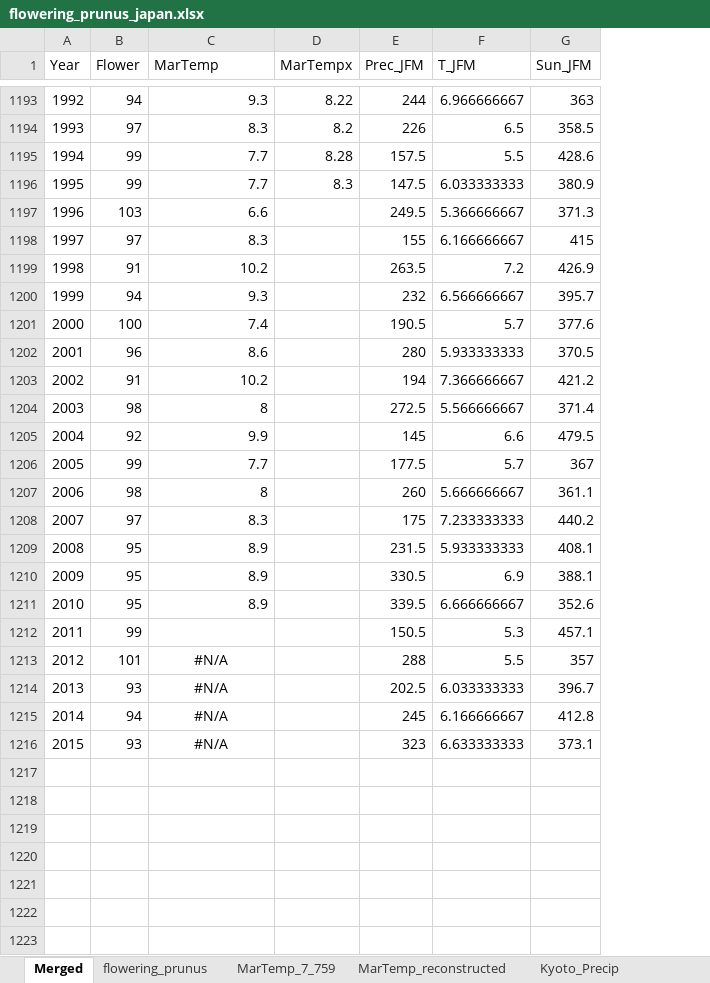
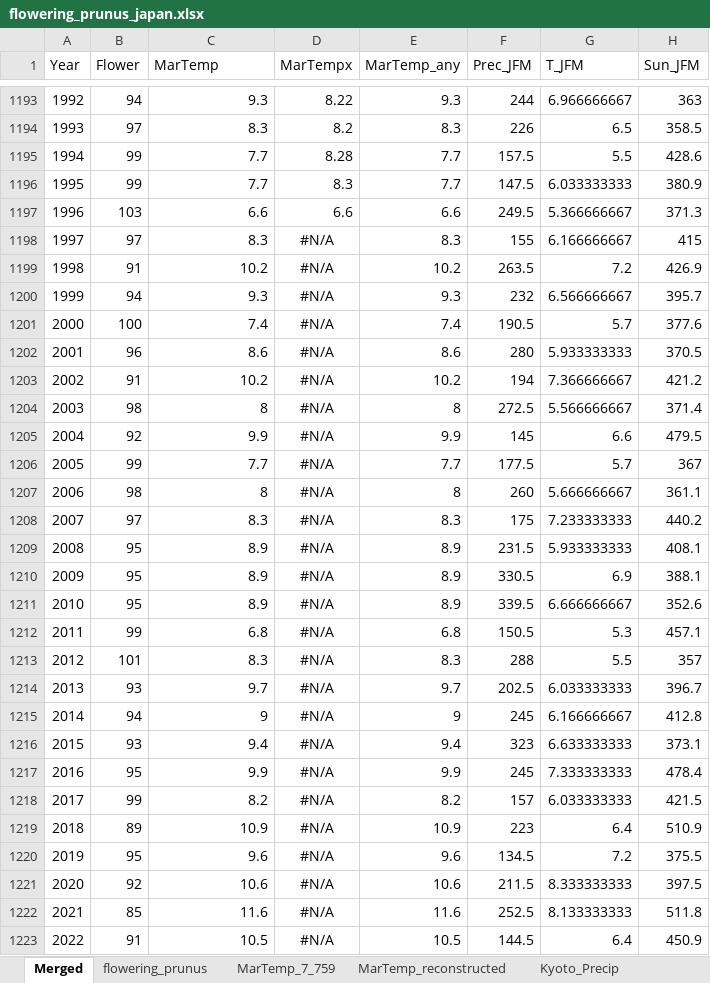
Before and after one commit to cojacoo/geoeco_primer, an Excel workbook: flowering_prunus_japan.xlsx, sheet Merged, drawn as a sheet; only a part is shown, gaps mark what is left out; values as stored, in another font and other column widths than the file's, no borders; charts and pictures not drawn; the diff covers the shown part only; the diff names each change by its address in the sheet, - before the commit and + after, or states it on an @@ line.

```diff
--- a/flowering_prunus_japan.xlsx (sheet Merged)
+++ b/flowering_prunus_japan.xlsx (sheet Merged)
+column E (MarTemp_any), rows 1193-1216: 9.3 | 8.3 | 7.7 | 7.7 | 6.6 | 8.3 | 10.2 | 9.3 | 7.4 | 8.6 | 10.2 | 8 | 9.9 | 7.7 | 8 | 8.3 | 8.9 | 8.9 | 8.9 | 6.8 | 8.3 | 9.7 | 9 | 9.4
-D1197 (MarTempx): (empty)
+D1197 (MarTempx): 6.6
-D1198:D1216 (MarTempx): (empty)
+D1198:D1216 (MarTempx): #N/A
-C1212 (MarTemp): (empty)
+C1212 (MarTemp): 6.8
-C1213 (MarTemp): #N/A
+C1213 (MarTemp): 8.3
-C1213:C1216 alignment: center
+C1213:C1216 alignment: right
-C1214 (MarTemp): #N/A
+C1214 (MarTemp): 9.7
-C1215 (MarTemp): #N/A
+C1215 (MarTemp): 9
-C1216 (MarTemp): #N/A
+C1216 (MarTemp): 9.4
+row 1217: 2016 | 95 | 9.9 | #N/A | 9.9 | 245 | 7.333333333 | 478.4
+row 1218: 2017 | 99 | 8.2 | #N/A | 8.2 | 157 | 6.033333333 | 421.5
+row 1219: 2018 | 89 | 10.9 | #N/A | 10.9 | 223 | 6.4 | 510.9
+row 1220: 2019 | 95 | 9.6 | #N/A | 9.6 | 134.5 | 7.2 | 375.5
+row 1221: 2020 | 92 | 10.6 | #N/A | 10.6 | 211.5 | 8.333333333 | 397.5
+row 1222: 2021 | 85 | 11.6 | #N/A | 11.6 | 252.5 | 8.133333333 | 511.8
+row 1223: 2022 | 91 | 10.5 | #N/A | 10.5 | 144.5 | 6.4 | 450.9
```
Also changed, not shown: 3 added rows elsewhere in this sheet, sheet Kyoto_Sun, sheet Kyoto_Precip, sheet Kyoto_Temp, sheet MarTemp_7_759, sheet flowering_prunus, formulas that keep their value, charts or pictures, 4 other files.
